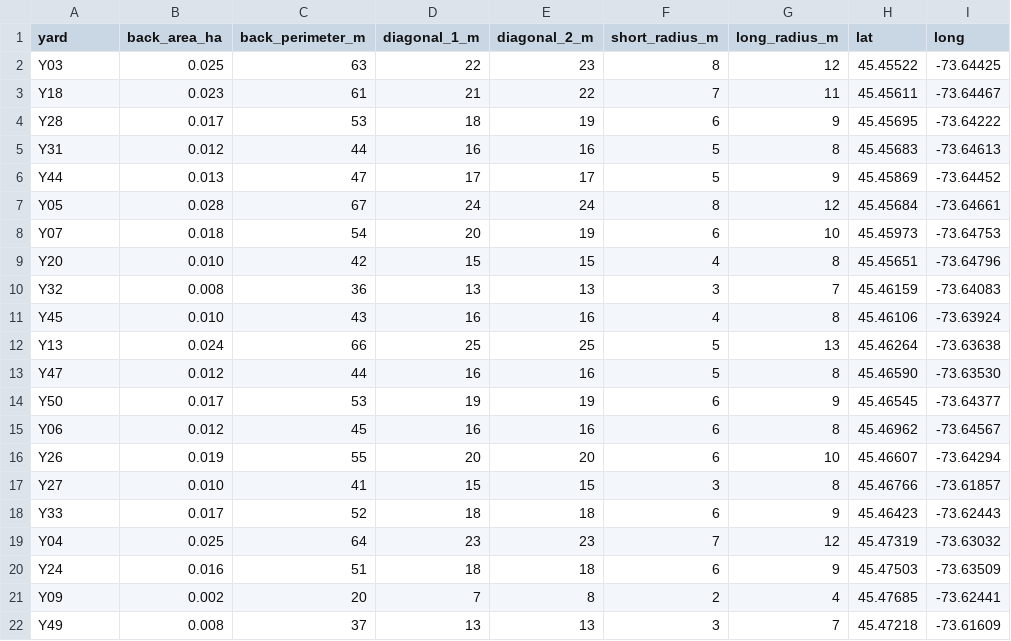
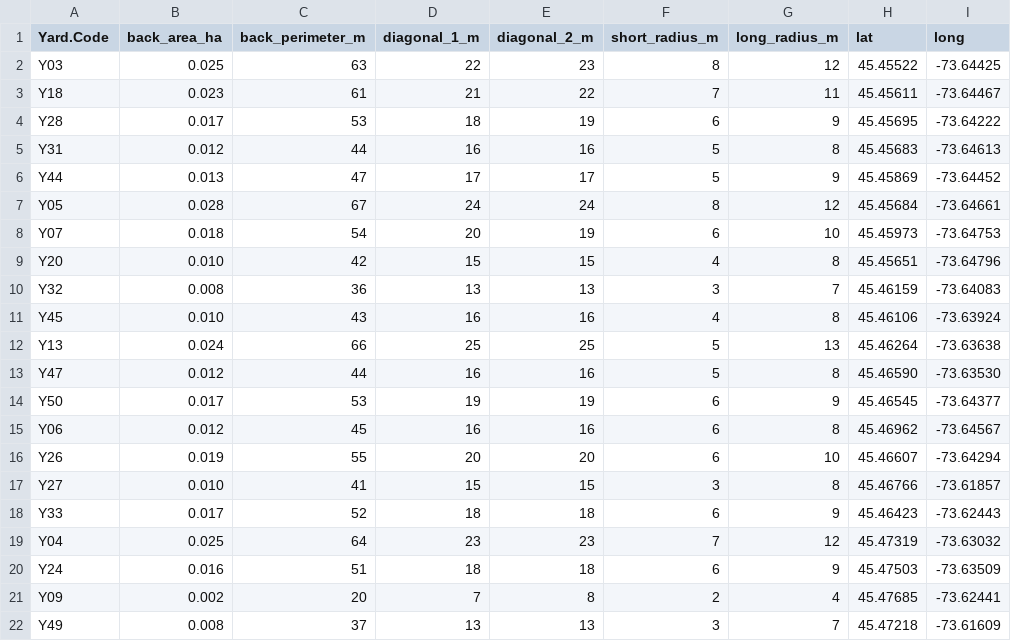
Before and after one commit to zule-lab/Jess_Honours, a CSV file: 1 - Input/centroid_data.csv, drawn as a sheet; only a part is shown; the diff names each change by its address in the sheet, - before the commit and + after, or states it on an @@ line.

Commit message:
Extracting yard characteristics

```diff
--- a/1 - Input/centroid_data.csv
+++ b/1 - Input/centroid_data.csv
-A1: yard
+A1: Yard.Code
```
Also changed, not shown: 4 other files.
